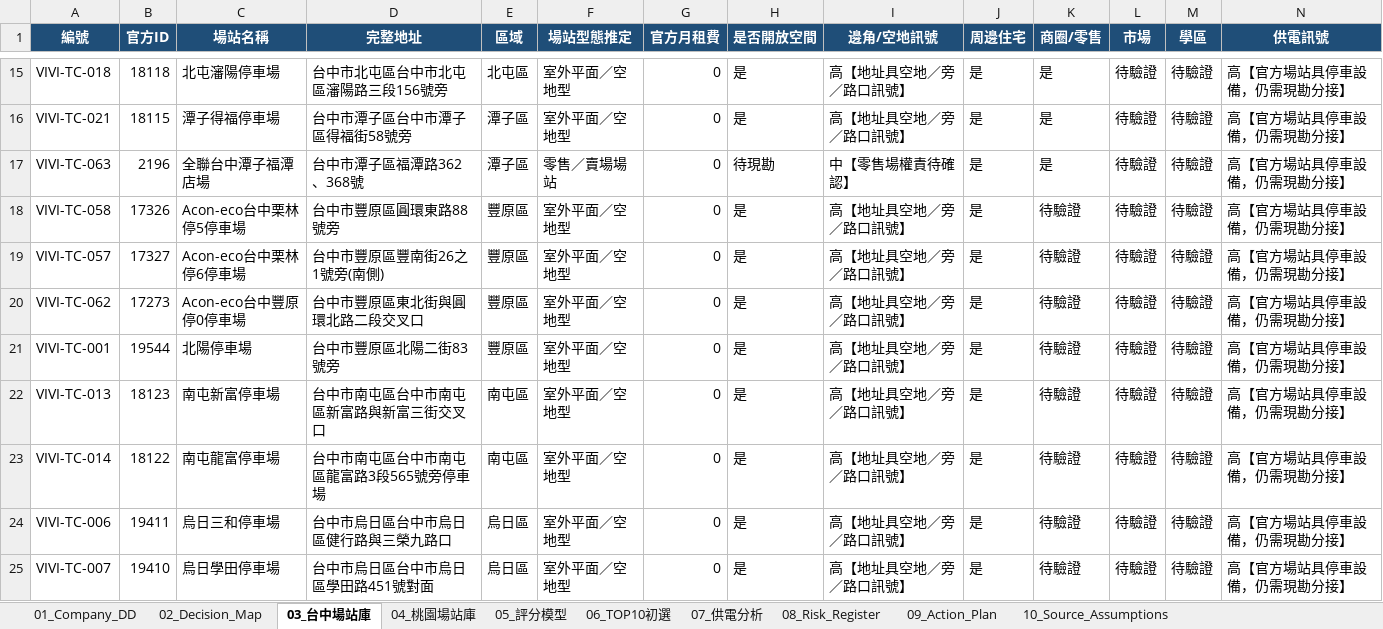
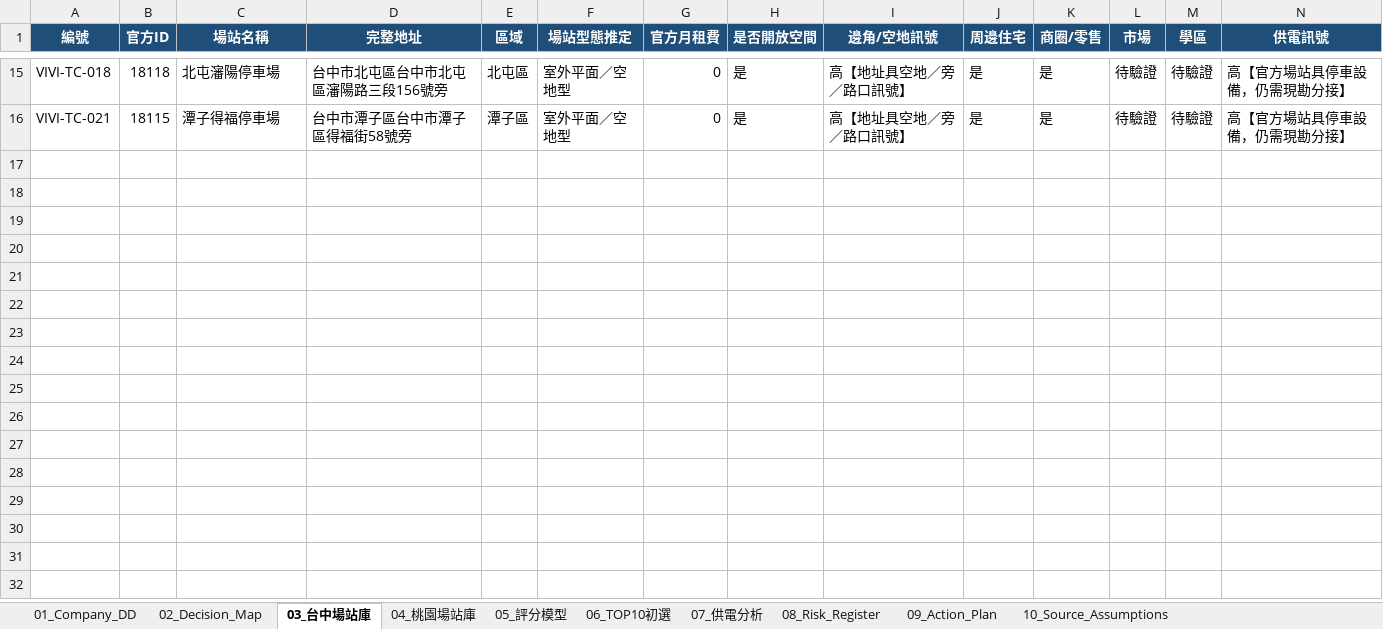
Before and after one commit to wagas007/-PPT-, an Excel workbook: ViVi_PARK_提案專案/00_來源資料/VIVI_案場資料庫_v1.xlsx, sheet 03_台中場站庫, drawn as a sheet; only a part is shown, gaps mark what is left out; values as stored, in another font and other column widths than the file's, no borders; rows hold the shown columns only; the diff covers the shown part only; the diff names each change by its address in the sheet, - before the commit and + after, or states it on an @@ line.

Commit message:
Update ViVi PARK BD strategy and outreach assets

```diff
--- a/ViVi_PARK_提案專案/00_來源資料/VIVI_案場資料庫_v1.xlsx (sheet 03_台中場站庫)
+++ b/ViVi_PARK_提案專案/00_來源資料/VIVI_案場資料庫_v1.xlsx (sheet 03_台中場站庫)
@@ row 17 hidden: VIVI-TC-063 | 2196 | 全聯台中潭子福潭店場 | 台中市潭子區福潭路362、368號 | 潭子區 | 零售／賣場場站 | 0 | 待現勘 | 中【零售場權責待確認】 | 是 | 是 | 待驗證 | 待驗證 | 高【官方場站具停車設備，仍需現勘分接】 @@
@@ row 18 hidden: VIVI-TC-058 | 17326 | Acon-eco台中栗林停5停車場 | 台中市豐原區圓環東路88號旁 | 豐原區 | 室外平面／空地型 | 0 | 是 | 高【地址具空地／旁／路口訊號】 | 是 | 待驗證 | 待驗證 | 待驗證 | 高【官方場站具停車設備，仍需現勘分接】 @@
@@ row 19 hidden: VIVI-TC-057 | 17327 | Acon-eco台中栗林停6停車場 | 台中市豐原區豐南街26之1號旁(南側) | 豐原區 | 室外平面／空地型 | 0 | 是 | 高【地址具空地／旁／路口訊號】 | 是 | 待驗證 | 待驗證 | 待驗證 | 高【官方場站具停車設備，仍需現勘分接】 @@
@@ row 20 hidden: VIVI-TC-062 | 17273 | Acon-eco台中豐原停0停車場 | 台中市豐原區東北街與圓環北路二段交叉口 | 豐原區 | 室外平面／空地型 | 0 | 是 | 高【地址具空地／旁／路口訊號】 | 是 | 待驗證 | 待驗證 | 待驗證 | 高【官方場站具停車設備，仍需現勘分接】 @@
@@ row 21 hidden: VIVI-TC-001 | 19544 | 北陽停車場 | 台中市豐原區北陽二街83號旁 | 豐原區 | 室外平面／空地型 | 0 | 是 | 高【地址具空地／旁／路口訊號】 | 是 | 待驗證 | 待驗證 | 待驗證 | 高【官方場站具停車設備，仍需現勘分接】 @@
@@ row 22 hidden: VIVI-TC-013 | 18123 | 南屯新富停車場 | 台中市南屯區台中市南屯區新富路與新富三街交叉口 | 南屯區 | 室外平面／空地型 | 0 | 是 | 高【地址具空地／旁／路口訊號】 | 是 | 待驗證 | 待驗證 | 待驗證 | 高【官方場站具停車設備，仍需現勘分接】 @@
@@ row 23 hidden: VIVI-TC-014 | 18122 | 南屯龍富停車場 | 台中市南屯區台中市南屯區龍富路3段565號旁停車場 | 南屯區 | 室外平面／空地型 | 0 | 是 | 高【地址具空地／旁／路口訊號】 | 是 | 待驗證 | 待驗證 | 待驗證 | 高【官方場站具停車設備，仍需現勘分接】 @@
@@ row 24 hidden: VIVI-TC-006 | 19411 | 烏日三和停車場 | 台中市烏日區台中市烏日區健行路與三榮九路口 | 烏日區 | 室外平面／空地型 | 0 | 是 | 高【地址具空地／旁／路口訊號】 | 是 | 待驗證 | 待驗證 | 待驗證 | 高【官方場站具停車設備，仍需現勘分接】 @@
@@ row 25 hidden: VIVI-TC-007 | 19410 | 烏日學田停車場 | 台中市烏日區台中市烏日區學田路451號對面 | 烏日區 | 室外平面／空地型 | 0 | 是 | 高【地址具空地／旁／路口訊號】 | 是 | 待驗證 | 待驗證 | 待驗證 | 高【官方場站具停車設備，仍需現勘分接】 @@
```
Also changed, not shown: 39 hidden or unhidden rows elsewhere in this sheet, sheet 04_桃園場站庫, 12 other files.
